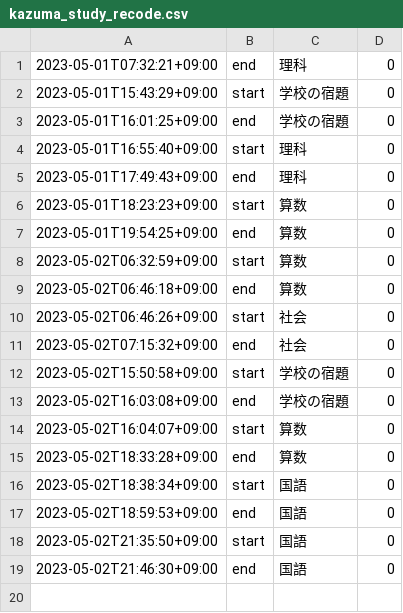
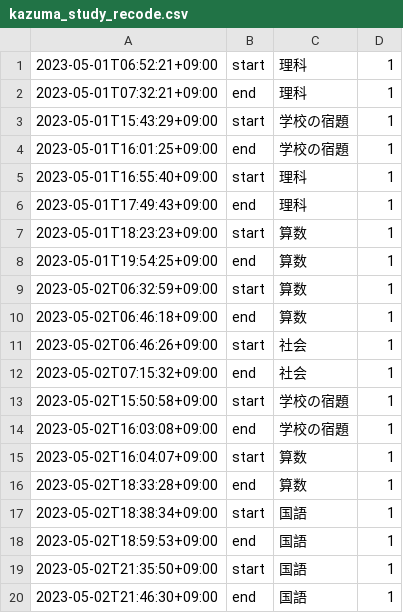
Before and after one commit to mustangsally1973/mustangasally1973.github.io, a CSV file: data/kazuma_study_recode.csv, drawn as a sheet.

Commit message:
update data

```diff
--- a/data/kazuma_study_recode.csv
+++ b/data/kazuma_study_recode.csv
@@ -1,19 +1,20 @@
-2023-05-01T07:32:21+09:00,end,理科,0
-2023-05-01T15:43:29+09:00,start,学校の宿題,0
-2023-05-01T16:01:25+09:00,end,学校の宿題,0
-2023-05-01T16:55:40+09:00,start,理科,0
-2023-05-01T17:49:43+09:00,end,理科,0
-2023-05-01T18:23:23+09:00,start,算数,0
-2023-05-01T19:54:25+09:00,end,算数,0
-2023-05-02T06:32:59+09:00,start,算数,0
-2023-05-02T06:46:18+09:00,end,算数,0
-2023-05-02T06:46:26+09:00,start,社会,0
-2023-05-02T07:15:32+09:00,end,社会,0
-2023-05-02T15:50:58+09:00,start,学校の宿題,0
-2023-05-02T16:03:08+09:00,end,学校の宿題,0
-2023-05-02T16:04:07+09:00,start,算数,0
-2023-05-02T18:33:28+09:00,end,算数,0
-2023-05-02T18:38:34+09:00,start,国語,0
-2023-05-02T18:59:53+09:00,end,国語,0
-2023-05-02T21:35:50+09:00,start,国語,0
-2023-05-02T21:46:30+09:00,end,国語,0
+2023-05-01T06:52:21+09:00,start,理科,1
+2023-05-01T07:32:21+09:00,end,理科,1
+2023-05-01T15:43:29+09:00,start,学校の宿題,1
+2023-05-01T16:01:25+09:00,end,学校の宿題,1
+2023-05-01T16:55:40+09:00,start,理科,1
+2023-05-01T17:49:43+09:00,end,理科,1
+2023-05-01T18:23:23+09:00,start,算数,1
+2023-05-01T19:54:25+09:00,end,算数,1
+2023-05-02T06:32:59+09:00,start,算数,1
+2023-05-02T06:46:18+09:00,end,算数,1
+2023-05-02T06:46:26+09:00,start,社会,1
+2023-05-02T07:15:32+09:00,end,社会,1
+2023-05-02T15:50:58+09:00,start,学校の宿題,1
+2023-05-02T16:03:08+09:00,end,学校の宿題,1
+2023-05-02T16:04:07+09:00,start,算数,1
+2023-05-02T18:33:28+09:00,end,算数,1
+2023-05-02T18:38:34+09:00,start,国語,1
+2023-05-02T18:59:53+09:00,end,国語,1
+2023-05-02T21:35:50+09:00,start,国語,1
+2023-05-02T21:46:30+09:00,end,国語,1
```
Also changed, not shown: 3 other files.
